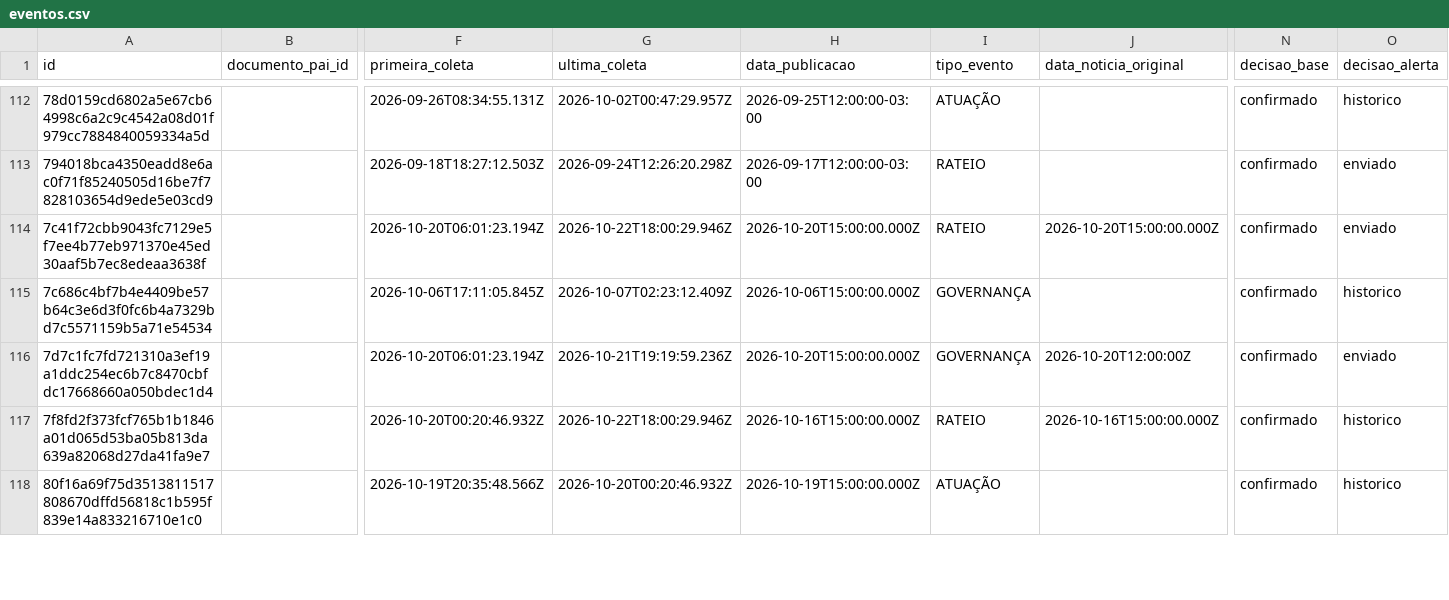
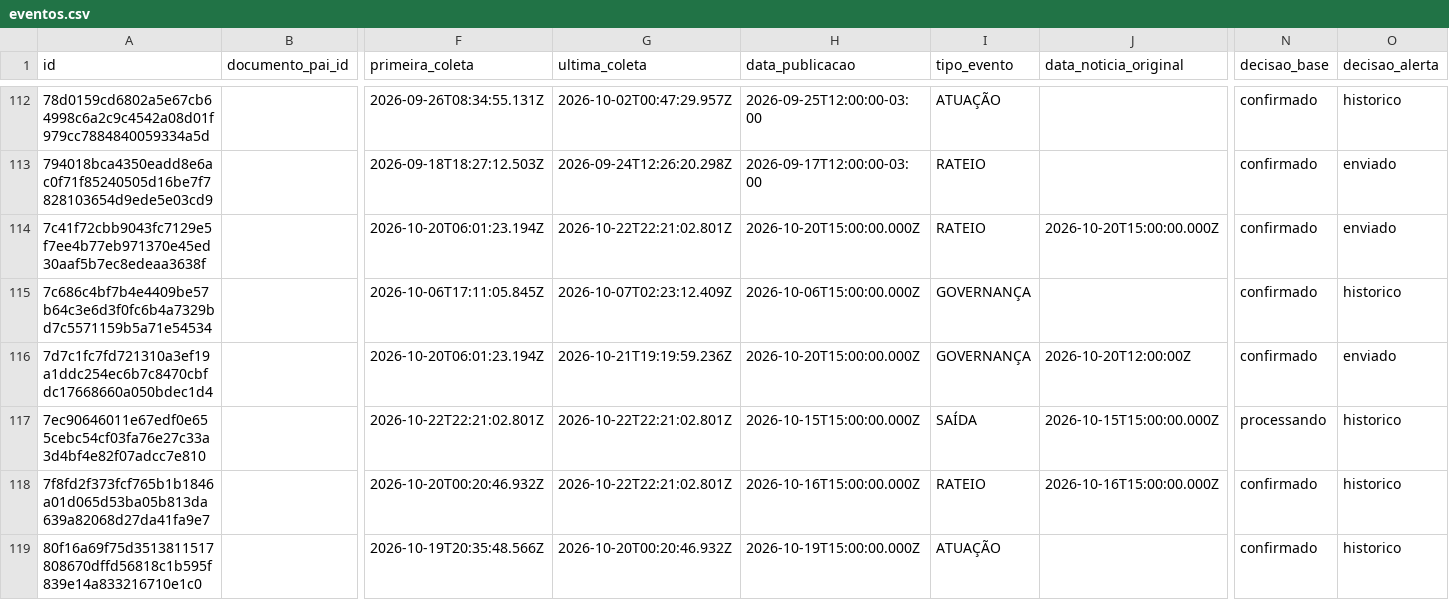
Before and after one commit to driano1221/radar-consorcios-whatsapp, a CSV file: data/catalogo/eventos.csv, drawn as a sheet; only a part is shown, gaps mark what is left out; addresses are those after the commit; rows hold the shown columns only; the diff covers the shown part only; the diff names each change by its address in the sheet, - before the commit and + after, or states it on an @@ line.

```diff
--- a/data/catalogo/eventos.csv
+++ b/data/catalogo/eventos.csv
-G114 (ultima_coleta): 2026-10-22T18:00:29.946Z
+G114 (ultima_coleta): 2026-10-22T22:21:02.801Z
+row 117: 7ec90646011e67edf0e655cebc54cf03fa76e27c33a3d4bf4e82f07adcc7e810 |  | 2026-10-22T22:21:02.801Z | 2026-10-22T22:21:02.801Z | 2026-10-15T15:00:00.000Z | SAÍDA | 2026-10-15T15:00:00.000Z | processando | historico
-G118 (ultima_coleta): 2026-10-22T18:00:29.946Z
+G118 (ultima_coleta): 2026-10-22T22:21:02.801Z
```
Also changed, not shown: 3 added rows and 41 edited cells elsewhere in this file, data/catalogo/consorcios.csv, data/catalogo/identidade-pendente.csv, 6 other files.
